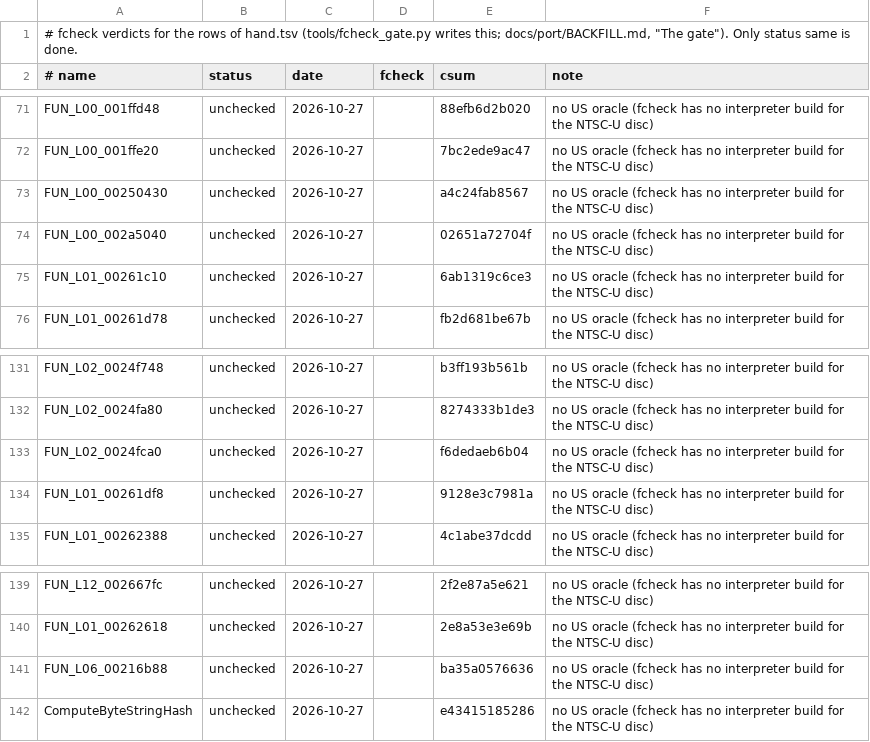
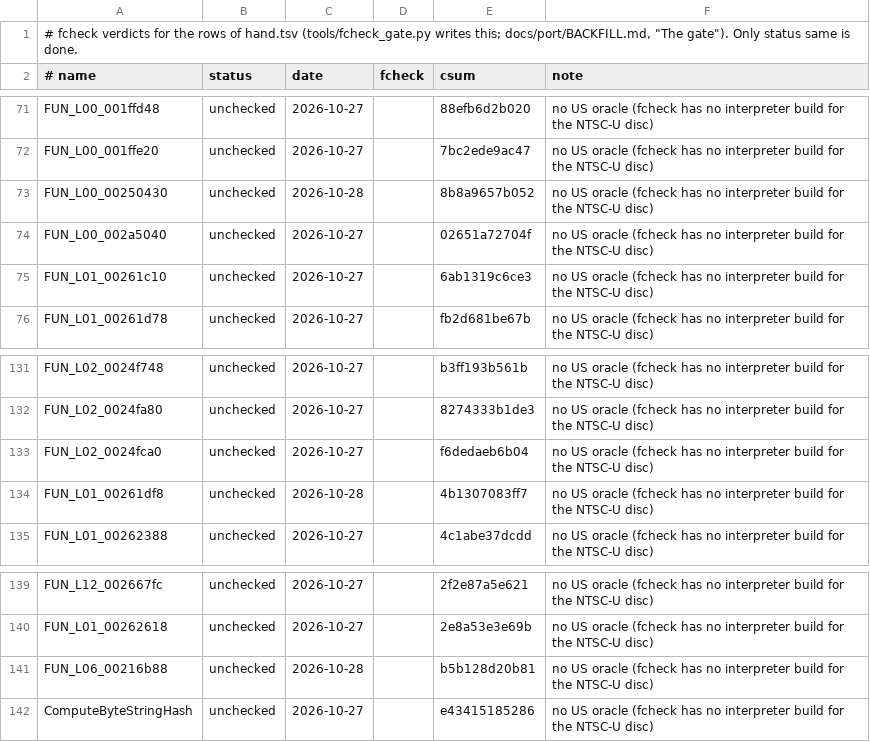
Before and after one commit to OpenRAC/OpenRAC, a TSV file: port/game/rac1-ntsc/hand/fcheck.tsv, drawn as a sheet; only a part is shown, gaps mark what is left out.

Commit message:
fix(rac1-ntsc): take PAL's corrected C for three carried functions
The US disc's hand C was carried from PAL candidates that PAL has since
corrected: the Novalis ripple shade scale is 4.25 (vaddx.w adds 3.25 to
$vf0.w), the distance helper uses openrac_sqrt, and level 6's ribbon
builder clamps as VU0 does instead of dividing by zero.

```diff
--- a/port/game/rac1-ntsc/hand/fcheck.tsv
+++ b/port/game/rac1-ntsc/hand/fcheck.tsv
@@ -72,3 +72,3 @@ FUN_L00_001ffd48	unchecked	2026-10-27		88efb6d2b020	no US oracle (fcheck has no
 FUN_L00_001ffe20	unchecked	2026-10-27		7bc2ede9ac47	no US oracle (fcheck has no interpreter build for the NTSC-U disc)
-FUN_L00_00250430	unchecked	2026-10-27		a4c24fab8567	no US oracle (fcheck has no interpreter build for the NTSC-U disc)
+FUN_L00_00250430	unchecked	2026-10-28		8b8a9657b052	no US oracle (fcheck has no interpreter build for the NTSC-U disc)
 FUN_L00_002a5040	unchecked	2026-10-27		02651a72704f	no US oracle (fcheck has no interpreter build for the NTSC-U disc)
@@ -133,3 +133,3 @@ FUN_L02_0024fa80	unchecked	2026-10-27		8274333b1de3	no US oracle (fcheck has no
 FUN_L02_0024fca0	unchecked	2026-10-27		f6dedaeb6b04	no US oracle (fcheck has no interpreter build for the NTSC-U disc)
-FUN_L01_00261df8	unchecked	2026-10-27		9128e3c7981a	no US oracle (fcheck has no interpreter build for the NTSC-U disc)
+FUN_L01_00261df8	unchecked	2026-10-28		4b1307083ff7	no US oracle (fcheck has no interpreter build for the NTSC-U disc)
 FUN_L01_00262388	unchecked	2026-10-27		4c1abe37dcdd	no US oracle (fcheck has no interpreter build for the NTSC-U disc)
@@ -140,3 +140,3 @@ FUN_L12_002667fc	unchecked	2026-10-27		2f2e87a5e621	no US oracle (fcheck has no
 FUN_L01_00262618	unchecked	2026-10-27		2e8a53e3e69b	no US oracle (fcheck has no interpreter build for the NTSC-U disc)
-FUN_L06_00216b88	unchecked	2026-10-27		ba35a0576636	no US oracle (fcheck has no interpreter build for the NTSC-U disc)
+FUN_L06_00216b88	unchecked	2026-10-28		b5b128d20b81	no US oracle (fcheck has no interpreter build for the NTSC-U disc)
 ComputeByteStringHash	unchecked	2026-10-27		e43415185286	no US oracle (fcheck has no interpreter build for the NTSC-U disc)
```
Also changed, not shown: 3 other files.
